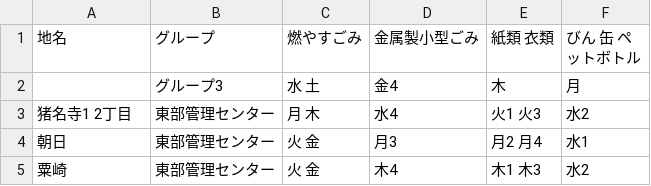
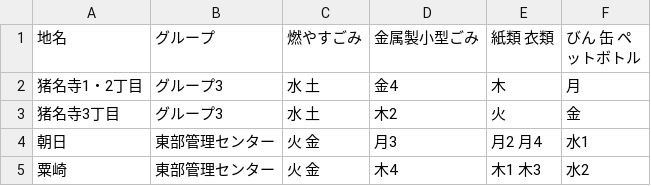
Before and after one commit to codeforamagasaki/5374, a CSV file: data/area_days.csv, drawn as a sheet; only a part is shown.

Commit message:
Update area_days.csv

```diff
--- a/data/area_days.csv
+++ b/data/area_days.csv
@@ -1,4 +1,4 @@
 地名,グループ,燃やすごみ,金属製小型ごみ,紙類 衣類,びん 缶 ペットボトル
- ,グループ3,水 土,金4,木,月
-猪名寺1 2丁目,東部管理センター,月 木,水4,火1 火3,水2
+猪名寺1・2丁目,グループ3,水 土,金4,木,月
+猪名寺3丁目,グループ3,水 土,木2,火,金
 朝日,東部管理センター,火 金,月3,月2 月4,水1
```
